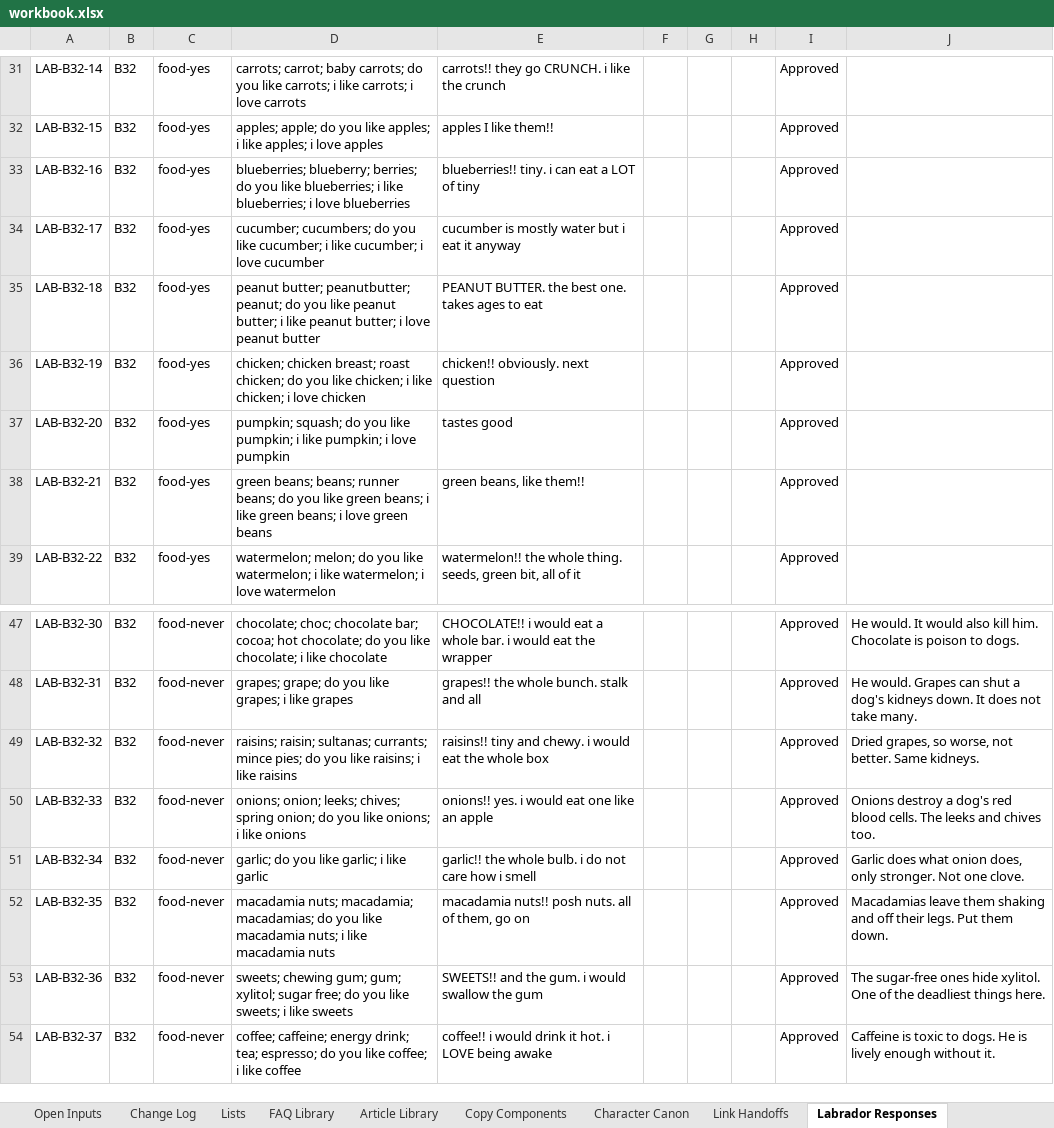
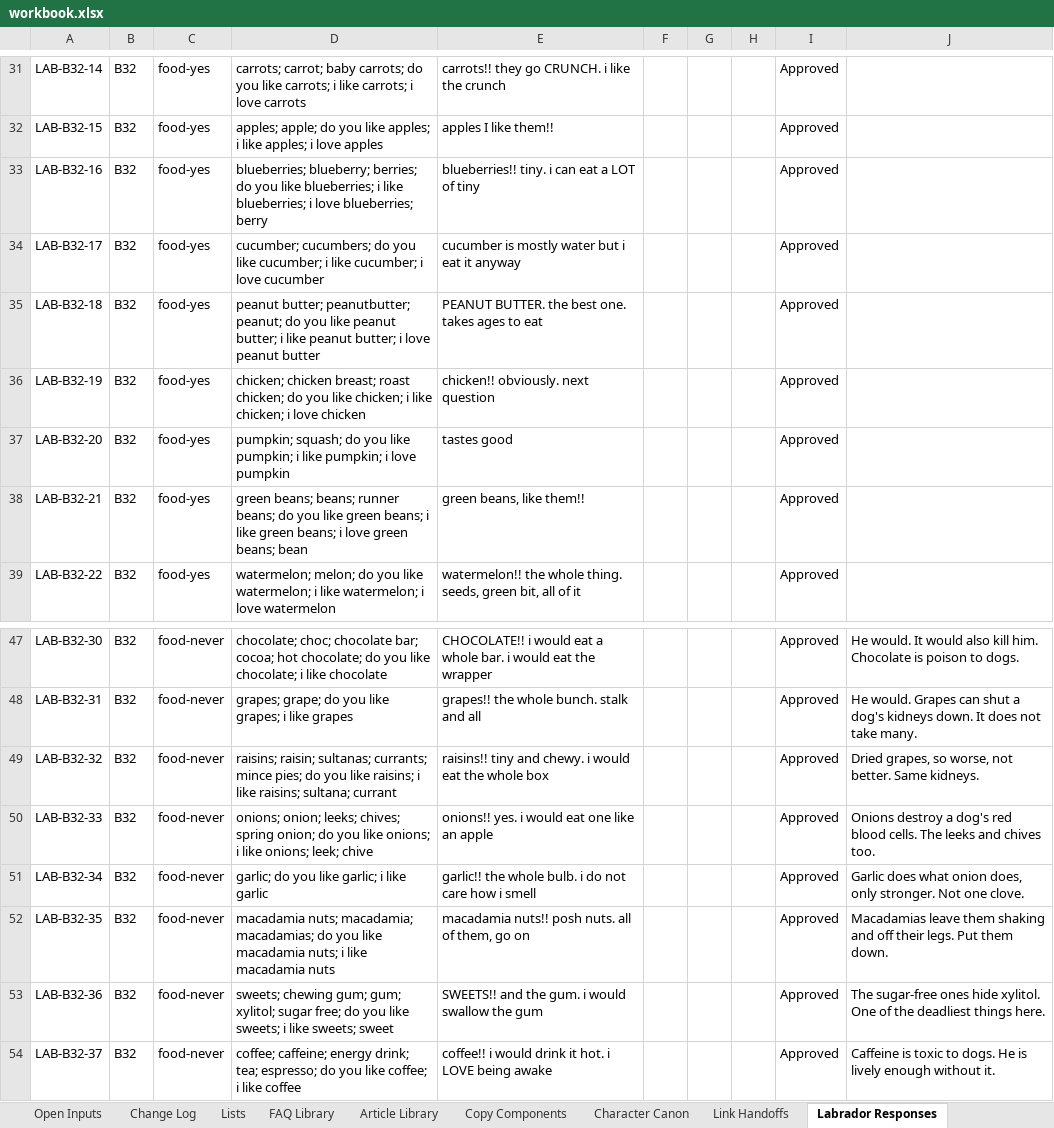
Before and after one commit to federationdesign-design/pedigree-chums, an Excel workbook: agent/data/workbook.xlsx, sheet Labrador Responses, drawn as a sheet; only a part is shown, gaps mark what is left out; values as stored, in another font and other column widths than the file's, no borders; the diff names each change by its address in the sheet, - before the commit and + after, or states it on an @@ line.

```diff
--- a/agent/data/workbook.xlsx (sheet Labrador Responses)
+++ b/agent/data/workbook.xlsx (sheet Labrador Responses)
-D33: …i love blueberries
+D33: …i love blueberries; berry
-D38: …love green beans
+D38: …love green beans; bean
-D49: …i like raisins
+D49: …i like raisins; sultana; currant
-D50: …i like onions
+D50: …i like onions; leek; chive
-D53: …i like sweets
+D53: …i like sweets; sweet
```
Also changed, not shown: sheet Collie Responses, 7 other files.
